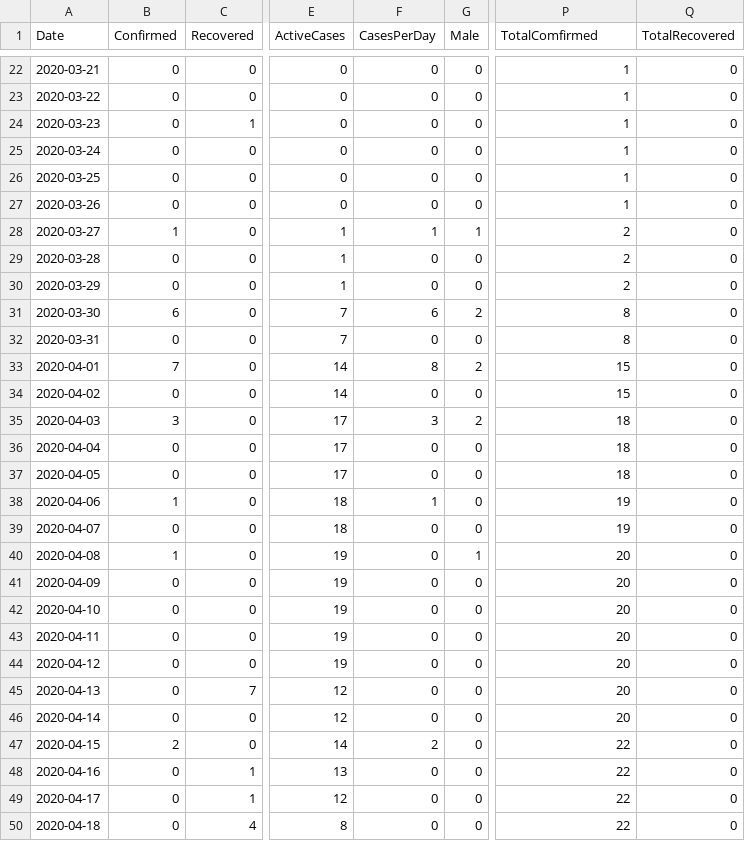
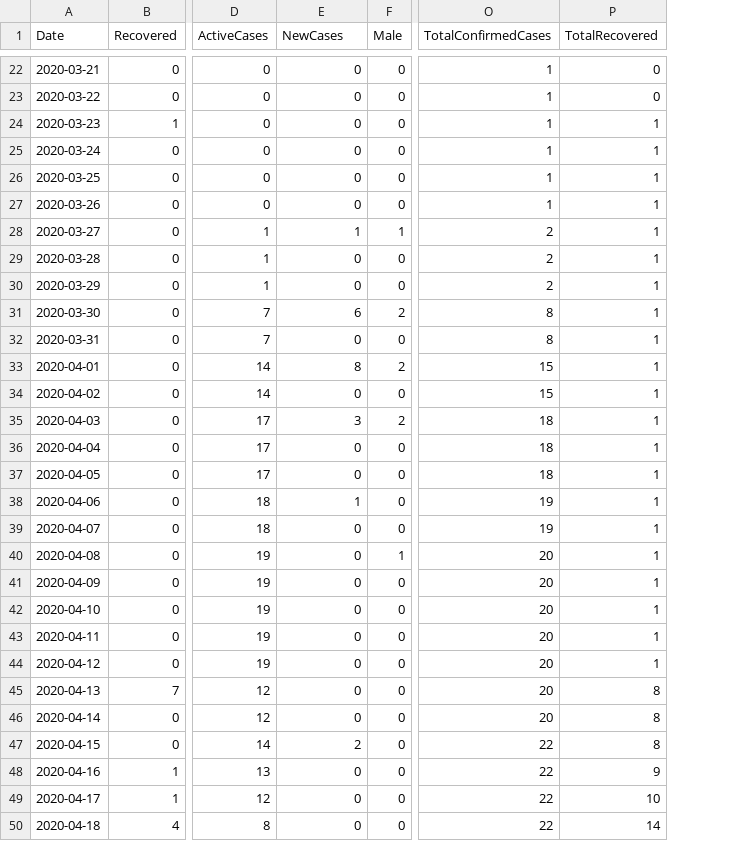
Before and after one commit to DevelopersTree/Kovid19, a CSV file: data/Halabja.csv, drawn as a sheet; only a part is shown, gaps mark what is left out; removed rows and columns are numbered as before the commit, all else as after; the diff covers the shown part only; the diff names each change by its address in the sheet, - before the commit and + after, or states it on an @@ line.

```diff
--- a/data/Halabja.csv
+++ b/data/Halabja.csv
-column B (Confirmed), rows 22-50: 0 | 0 | 0 | 0 | 0 | 0 | 1 | 0 | 0 | 6 | 0 | 7 | 0 | 3 | 0 | 0 | 1 | 0 | 1 | 0 | 0 | 0 | 0 | 0 | 0 | 2 | 0 | 0 | 0
-E1: CasesPerDay
+E1: NewCases
-O1: TotalComfirmed
+O1: TotalConfirmedCases
-P24:P44 (TotalRecovered): 0
+P24:P44 (TotalRecovered): 1
-P45:P47 (TotalRecovered): 0
+P45:P47 (TotalRecovered): 8
-P48 (TotalRecovered): 0
+P48 (TotalRecovered): 9
-P49 (TotalRecovered): 0
+P49 (TotalRecovered): 10
-P50 (TotalRecovered): 0
+P50 (TotalRecovered): 14
```
Also changed, not shown: 81 edited cells elsewhere in this file, data/Duhok.csv, data/Erbil.csv, 8 other files.
